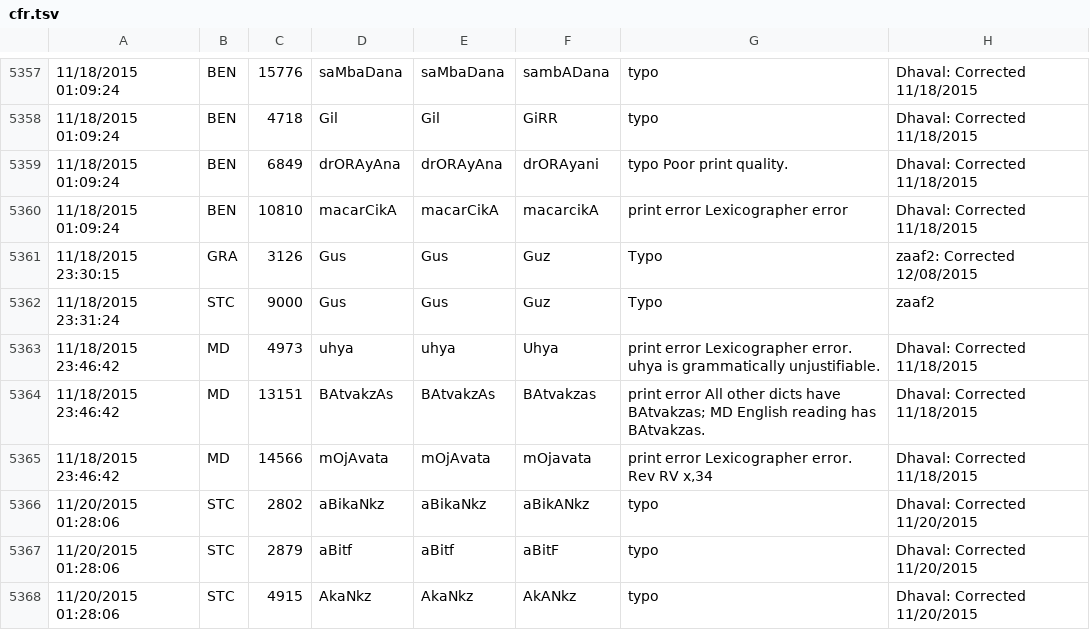
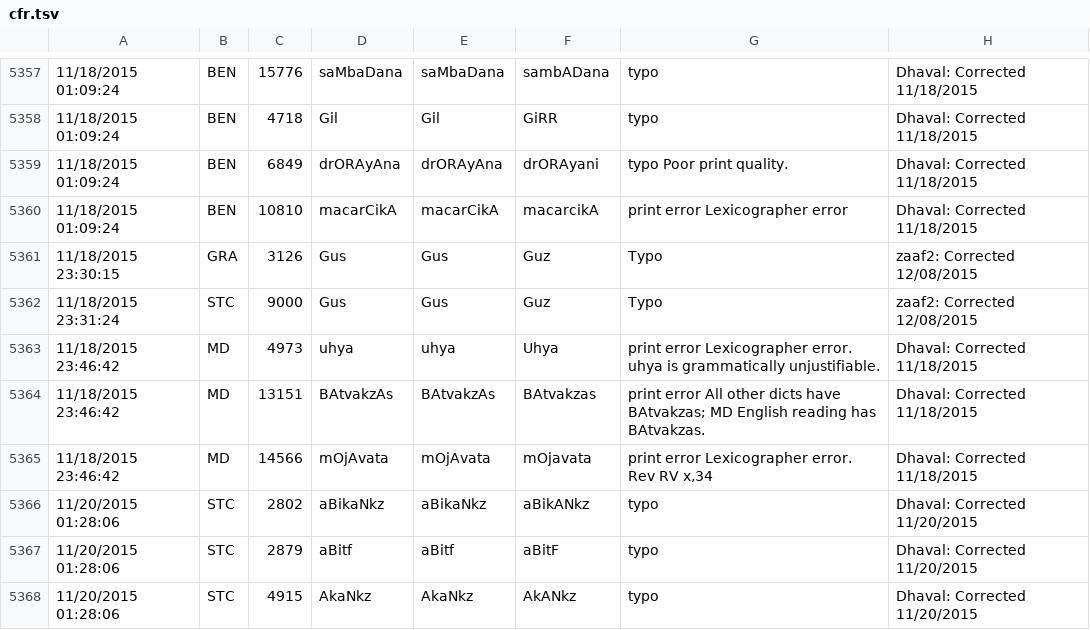
Before and after one commit to sanskrit-lexicon/CORRECTIONS, a TSV file: cfr.tsv, drawn as a sheet; only a part is shown, gaps mark what is left out.

```diff
--- a/cfr.tsv
+++ b/cfr.tsv
@@ -5361,3 +5361,3 @@
 11/18/2015 23:30:15	GRA	 3126	Gus	Gus	Guz	Typo	zaaf2: Corrected 12/08/2015
-11/18/2015 23:31:24	STC	 9000	Gus	Gus	Guz	Typo	zaaf2
+11/18/2015 23:31:24	STC	 9000	Gus	Gus	Guz	Typo	zaaf2: Corrected 12/08/2015
 11/18/2015 23:46:42	MD	4973	uhya	uhya	Uhya	print error Lexicographer error. uhya is grammatically unjustifiable.	Dhaval: Corrected 11/18/2015
```
Also changed, not shown: 5 other files.
